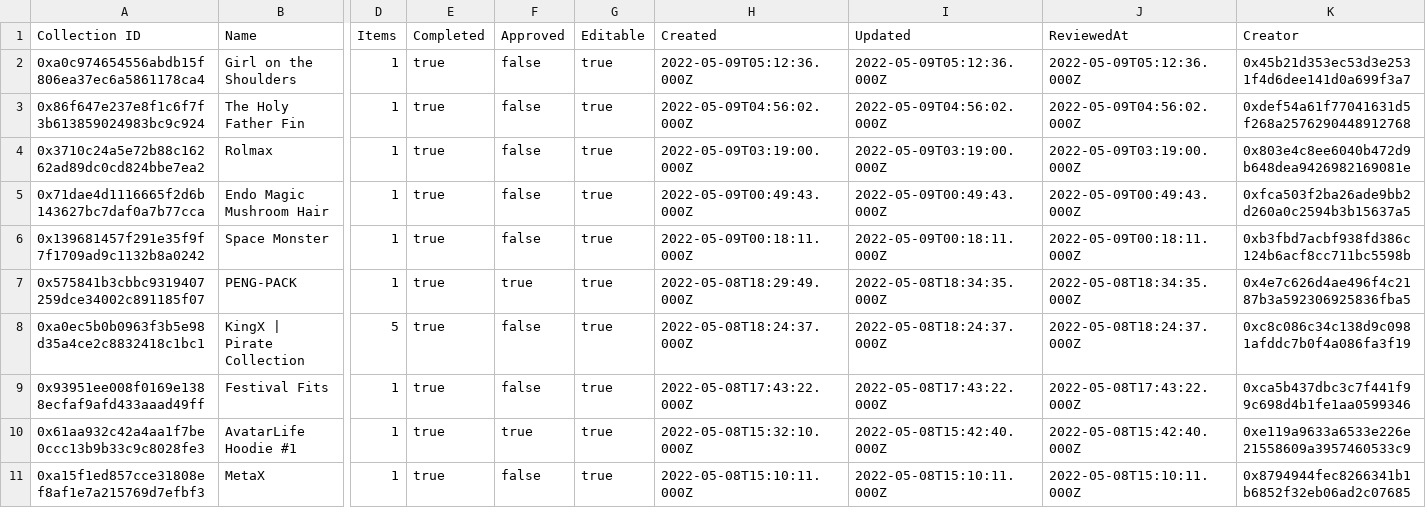
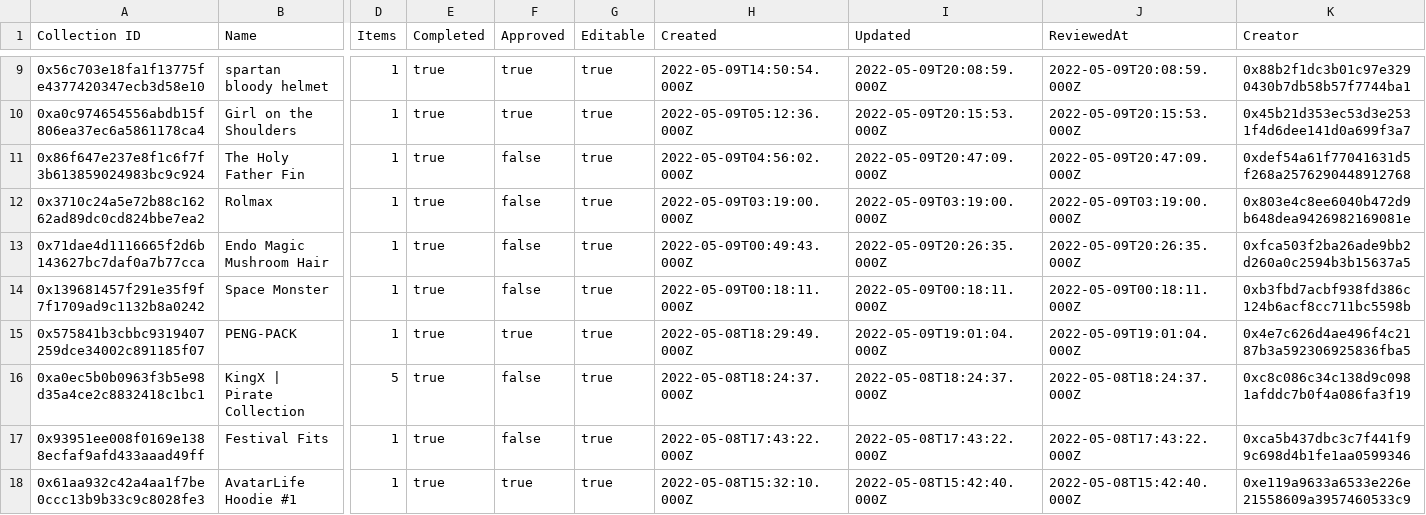
Before and after one commit to ncomerci/transparency, a CSV file: collections.csv, drawn as a sheet; only a part is shown, gaps mark what is left out; the shorter side is filled out with more unchanged rows; addresses are those after the commit; rows hold the shown columns only; the diff covers the shown part only; the diff names each change by its address in the sheet, - before the commit and + after, or states it on an @@ line.

```diff
--- a/collections.csv
+++ b/collections.csv
+row 9: 0x56c703e18fa1f13775fe4377420347ecb3d58e10 | spartan bloody helmet | 1 | true | true | true | 2022-05-09T14:50:54.000Z | 2022-05-09T20:08:59.000Z | 2022-05-09T20:08:59.000Z | 0x88b2f1dc3b01c97e3290430b7db58b57f7744ba1
-F10 (Approved): false
+F10 (Approved): true
-I10 (Updated): 2022-05-09T05:12:36.000Z
+I10 (Updated): 2022-05-09T20:15:53.000Z
-J10 (ReviewedAt): 2022-05-09T05:12:36.000Z
+J10 (ReviewedAt): 2022-05-09T20:15:53.000Z
-I11 (Updated): 2022-05-09T04:56:02.000Z
+I11 (Updated): 2022-05-09T20:47:09.000Z
-J11 (ReviewedAt): 2022-05-09T04:56:02.000Z
+J11 (ReviewedAt): 2022-05-09T20:47:09.000Z
-I13 (Updated): 2022-05-09T00:49:43.000Z
+I13 (Updated): 2022-05-09T20:26:35.000Z
-J13 (ReviewedAt): 2022-05-09T00:49:43.000Z
+J13 (ReviewedAt): 2022-05-09T20:26:35.000Z
-I15 (Updated): 2022-05-08T18:34:35.000Z
+I15 (Updated): 2022-05-09T19:01:04.000Z
-J15 (ReviewedAt): 2022-05-08T18:34:35.000Z
+J15 (ReviewedAt): 2022-05-09T19:01:04.000Z
```
Also changed, not shown: 7 added rows and 11 edited cells elsewhere in this file, balances.csv, grants.csv, 17 other files.
